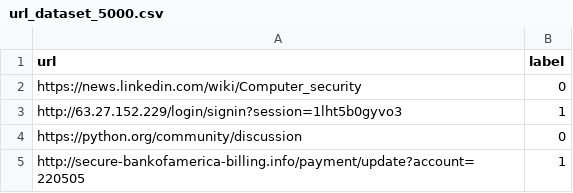
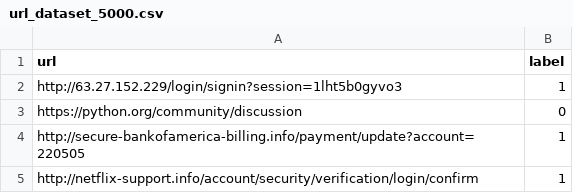
Before and after one commit to RonakSathe/pre-guard-ai, a CSV file: url_dataset_5000.csv, drawn as a sheet; only a part is shown; the shorter side is filled out with more unchanged rows; the diff names each change by its address in the sheet, - before the commit and + after, or states it on an @@ line.

```diff
--- a/url_dataset_5000.csv
+++ b/url_dataset_5000.csv
-row 2: https://news.linkedin.com/wiki/Computer_security | 0
```
Also changed, not shown: 2 other files.
